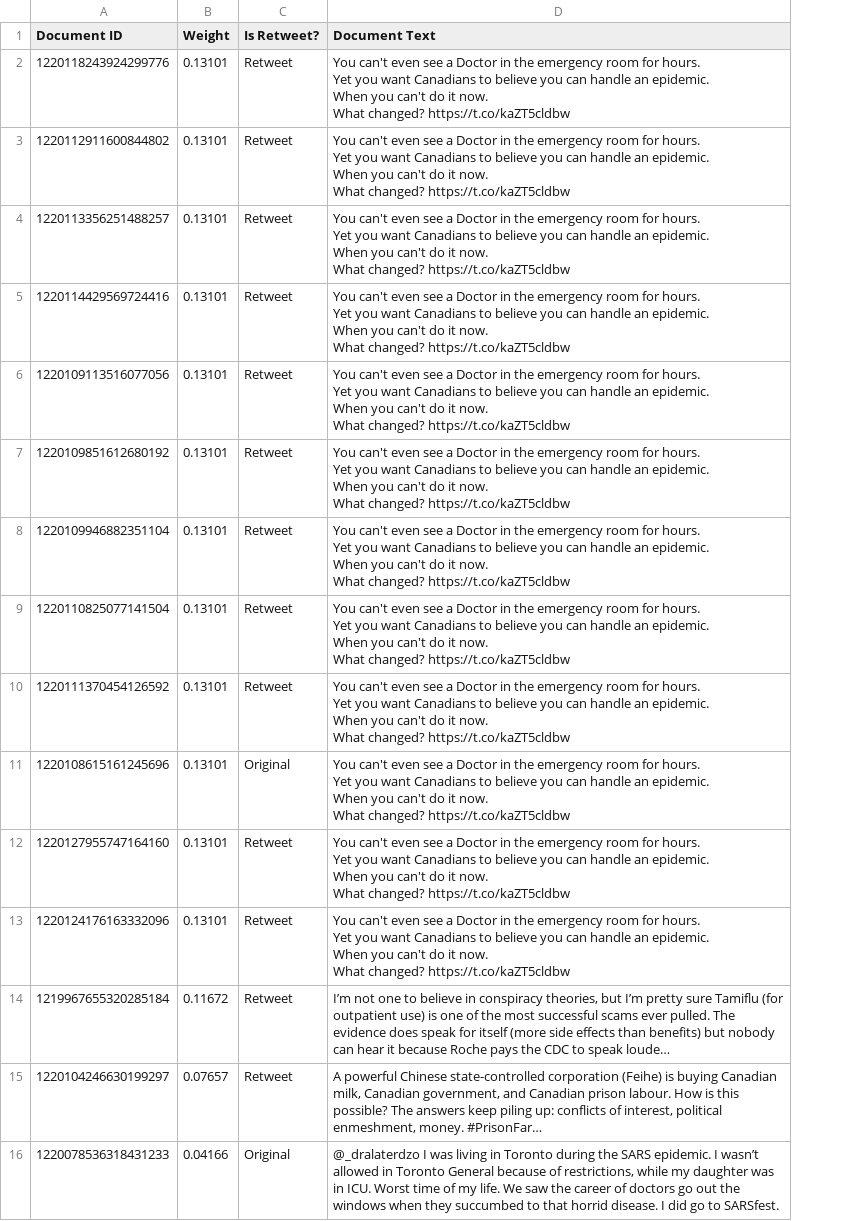
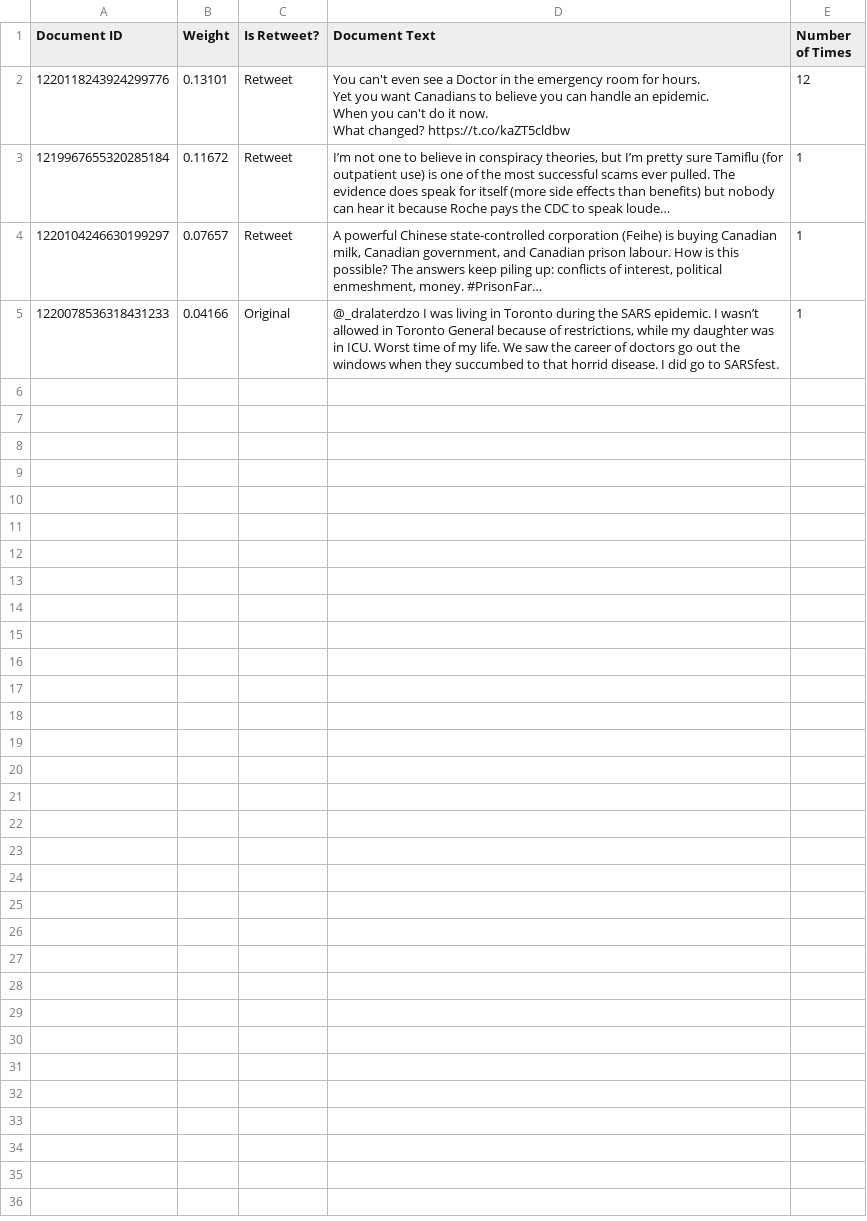
Before and after one commit to VeronicaSalm/cmput466-project, a CSV file: test_results/top_documents/topic_04.csv, drawn as a sheet; long unchanged cells end in …; removed rows and columns are numbered as before the commit, all else as after; ↵ is a line break in a cell; the diff names each change by its address in the sheet, - before the commit and + after, or states it on an @@ line.

```diff
--- a/test_results/top_documents/topic_04.csv
+++ b/test_results/top_documents/topic_04.csv
+column E (Number of Times), rows 2-5: 12 | 1 | 1 | 1
-row 3: 1220112911600844802 | 0.13101 | Retweet | You can't even see a Doctor in the emergency room for hours. ↵ Yet you want Canadians to believe you can handle an epidemic. ↵ When you can't do it now. ↵ What changed? https://t.co/kaZT5cldbw
-row 4: 1220113356251488257 | 0.13101 | Retweet | You can't even see a Doctor in the emergency room for hours. ↵ Yet you want Canadians to believe you can handle an epidemic. ↵ When you can't do it now. ↵ What changed? https://t.co/kaZT5cldbw
-row 5: 1220114429569724416 | 0.13101 | Retweet | You can't even see a Doctor in the emergency room for hours. ↵ Yet you want Canadians to believe you can handle an epidemic. ↵ When you can't do it now. ↵ What changed? https://t.co/kaZT5cldbw
-row 6: 1220109113516077056 | 0.13101 | Retweet | You can't even see a Doctor in the emergency room for hours. ↵ Yet you want Canadians to believe you can handle an epidemic. ↵ When you can't do it now. ↵ What changed? https://t.co/kaZT5cldbw
-row 7: 1220109851612680192 | 0.13101 | Retweet | You can't even see a Doctor in the emergency room for hours. ↵ Yet you want Canadians to believe you can handle an epidemic. ↵ When you can't do it now. ↵ What changed? https://t.co/kaZT5cldbw
-row 8: 1220109946882351104 | 0.13101 | Retweet | You can't even see a Doctor in the emergency room for hours. ↵ Yet you want Canadians to believe you can handle an epidemic. ↵ When you can't do it now. ↵ What changed? https://t.co/kaZT5cldbw
-row 9: 1220110825077141504 | 0.13101 | Retweet | You can't even see a Doctor in the emergency room for hours. ↵ Yet you want Canadians to believe you can handle an epidemic. ↵ When you can't do it now. ↵ What changed? https://t.co/kaZT5cldbw
-row 10: 1220111370454126592 | 0.13101 | Retweet | You can't even see a Doctor in the emergency room for hours. ↵ Yet you want Canadians to believe you can handle an epidemic. ↵ When you can't do it now. ↵ What changed? https://t.co/kaZT5cldbw
-row 11: 1220108615161245696 | 0.13101 | Original | You can't even see a Doctor in the emergency room for hours. ↵ Yet you want Canadians to believe you can handle an epidemic. ↵ When you can't do it now. ↵ What changed? https://t.co/kaZT5cldbw
-row 12: 1220127955747164160 | 0.13101 | Retweet | You can't even see a Doctor in the emergency room for hours. ↵ Yet you want Canadians to believe you can handle an epidemic. ↵ When you can't do it now. ↵ What changed? https://t.co/kaZT5cldbw
-row 13: 1220124176163332096 | 0.13101 | Retweet | You can't even see a Doctor in the emergency room for hours. ↵ Yet you want Canadians to believe you can handle an epidemic. ↵ When you can't do it now. ↵ What changed? https://t.co/kaZT5cldbw
```
Also changed, not shown: test_results/top_documents/topic_02.csv, test_results/top_documents/topic_05.csv, 35 other files.
